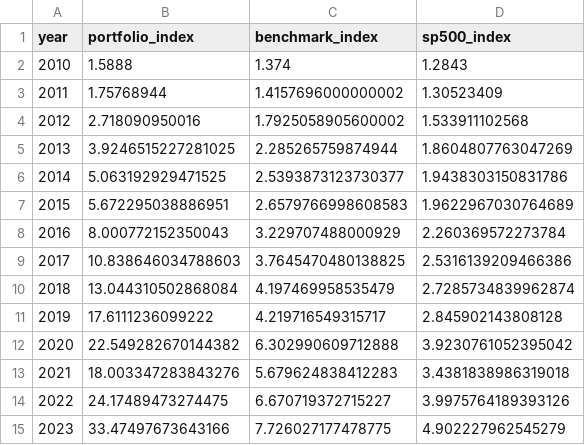
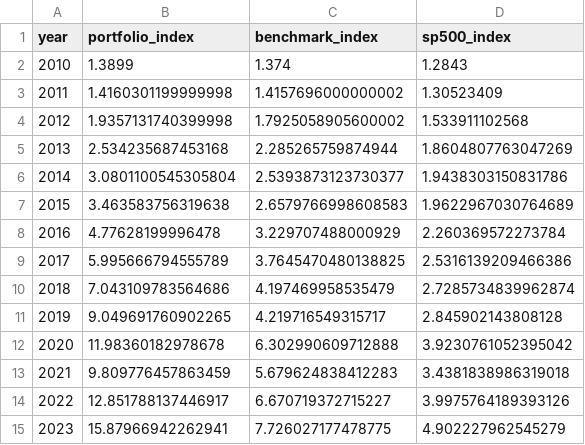
Before and after one commit to vastdreams/fse-rnd-alpha, a CSV file: paper_latex/data/investable_growth.csv, drawn as a sheet.

```diff
--- a/paper_latex/data/investable_growth.csv
+++ b/paper_latex/data/investable_growth.csv
@@ -1,15 +1,15 @@
 year,portfolio_index,benchmark_index,sp500_index
-2010,1.5888,1.374,1.2843
-2011,1.75768944,1.4157696000000002,1.30523409
-2012,2.718090950016,1.7925058905600002,1.533911102568
-2013,3.9246515227281025,2.285265759874944,1.8604807763047269
-2014,5.063192929471525,2.5393873123730377,1.9438303150831786
-2015,5.672295038886951,2.6579766998608583,1.9622967030764689
-2016,8.000772152350043,3.229707488000929,2.260369572273784
-2017,10.838646034788603,3.7645470480138825,2.5316139209466386
-2018,13.044310502868084,4.197469958535479,2.7285734839962874
-2019,17.6111236099222,4.219716549315717,2.845902143808128
-2020,22.549282670144382,6.302990609712888,3.9230761052395042
-2021,18.003347283843276,5.679624838412283,3.4381838986319018
-2022,24.17489473274475,6.670719372715227,3.9975764189393126
-2023,33.47497673643166,7.726027177478775,4.902227962545279
+2010,1.3899,1.374,1.2843
+2011,1.4160301199999998,1.4157696000000002,1.30523409
+2012,1.9357131740399998,1.7925058905600002,1.533911102568
+2013,2.534235687453168,2.285265759874944,1.8604807763047269
+2014,3.0801100545305804,2.5393873123730377,1.9438303150831786
+2015,3.463583756319638,2.6579766998608583,1.9622967030764689
+2016,4.77628199996478,3.229707488000929,2.260369572273784
+2017,5.995666794555789,3.7645470480138825,2.5316139209466386
+2018,7.043109783564686,4.197469958535479,2.7285734839962874
+2019,9.049691760902265,4.219716549315717,2.845902143808128
+2020,11.98360182978678,6.302990609712888,3.9230761052395042
+2021,9.809776457863459,5.679624838412283,3.4381838986319018
+2022,12.851788137446917,6.670719372715227,3.9975764189393126
+2023,15.87966942262941,7.726027177478775,4.902227962545279
```
Also changed, not shown: paper_latex/data/annual_hml_premium.csv, paper_latex/data/annual_quintile_growth.csv, 16 other files.
